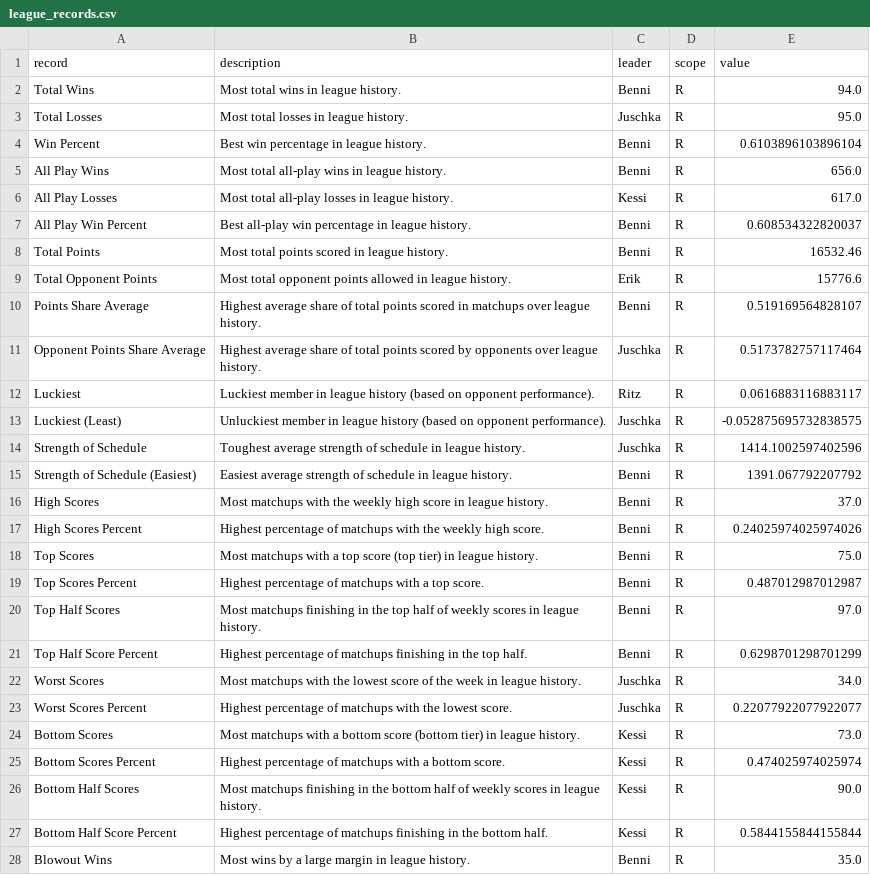
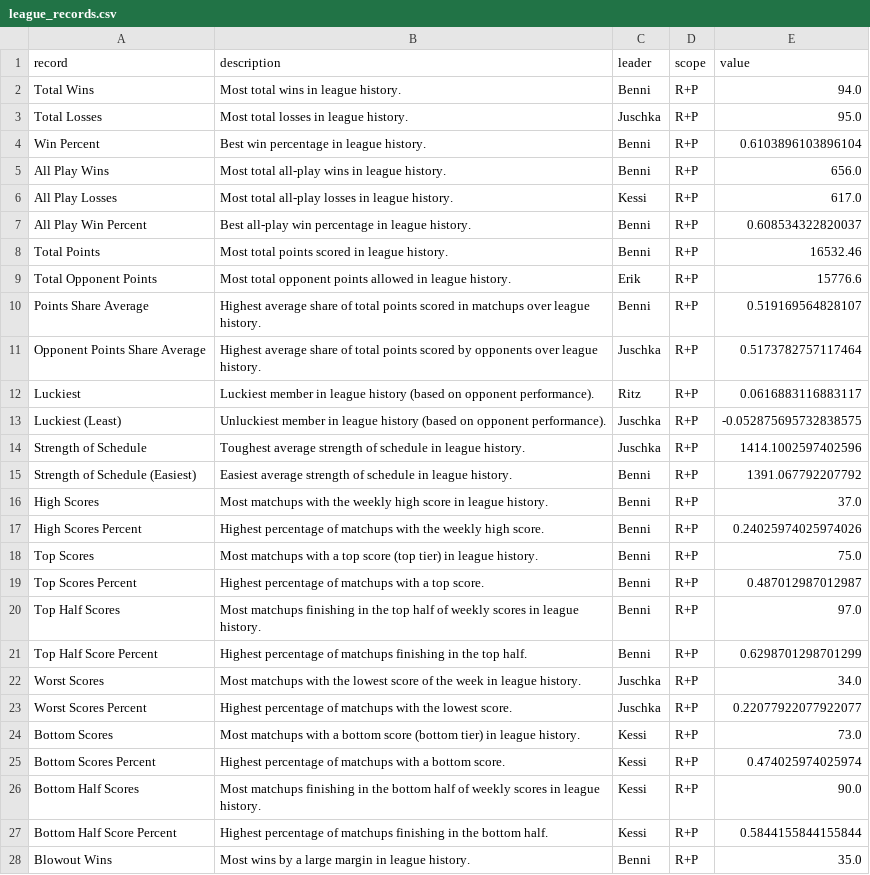
Before and after one commit to KoBeWa/Scrape, a CSV file: output/records/league_records.csv, drawn as a sheet; only a part is shown; the diff covers the shown part only.

```diff
--- a/output/records/league_records.csv
+++ b/output/records/league_records.csv
@@ -1,28 +1,28 @@
 record,description,leader,scope,value
-Total Wins,Most total wins in league history.,Benni,R,94.0
-Total Losses,Most total losses in league history.,Juschka,R,95.0
-Win Percent,Best win percentage in league history.,Benni,R,0.6103896103896104
-All Play Wins,Most total all-play wins in league history.,Benni,R,656.0
-All Play Losses,Most total all-play losses in league history.,Kessi,R,617.0
-All Play Win Percent,Best all-play win percentage in league history.,Benni,R,0.608534322820037
-Total Points,Most total points scored in league history.,Benni,R,16532.46
-Total Opponent Points,Most total opponent points allowed in league history.,Erik,R,15776.6
-Points Share Average,Highest average share of total points scored in matchups over league history.,Benni,R,0.519169564828107
-Opponent Points Share Average,Highest average share of total points scored by opponents over league history.,Juschka,R,0.5173782757117464
-Luckiest,Luckiest member in league history (based on opponent performance).,Ritz,R,0.0616883116883117
-Luckiest (Least),Unluckiest member in league history (based on opponent performance).,Juschka,R,-0.052875695732838575
-Strength of Schedule,Toughest average strength of schedule in league history.,Juschka,R,1414.1002597402596
-Strength of Schedule (Easiest),Easiest average strength of schedule in league history.,Benni,R,1391.067792207792
-High Scores,Most matchups with the weekly high score in league history.,Benni,R,37.0
-High Scores Percent,Highest percentage of matchups with the weekly high score.,Benni,R,0.24025974025974026
-Top Scores,Most matchups with a top score (top tier) in league history.,Benni,R,75.0
-Top Scores Percent,Highest percentage of matchups with a top score.,Benni,R,0.487012987012987
-Top Half Scores,Most matchups finishing in the top half of weekly scores in league history.,Benni,R,97.0
-Top Half Score Percent,Highest percentage of matchups finishing in the top half.,Benni,R,0.6298701298701299
-Worst Scores,Most matchups with the lowest score of the week in league history.,Juschka,R,34.0
-Worst Scores Percent,Highest percentage of matchups with the lowest score.,Juschka,R,0.22077922077922077
-Bottom Scores,Most matchups with a bottom score (bottom tier) in league history.,Kessi,R,73.0
-Bottom Scores Percent,Highest percentage of matchups with a bottom score.,Kessi,R,0.474025974025974
-Bottom Half Scores,Most matchups finishing in the bottom half of weekly scores in league history.,Kessi,R,90.0
-Bottom Half Score Percent,Highest percentage of matchups finishing in the bottom half.,Kessi,R,0.5844155844155844
-Blowout Wins,Most wins by a large margin in league history.,Benni,R,35.0
+Total Wins,Most total wins in league history.,Benni,R+P,94.0
+Total Losses,Most total losses in league history.,Juschka,R+P,95.0
+Win Percent,Best win percentage in league history.,Benni,R+P,0.6103896103896104
+All Play Wins,Most total all-play wins in league history.,Benni,R+P,656.0
+All Play Losses,Most total all-play losses in league history.,Kessi,R+P,617.0
+All Play Win Percent,Best all-play win percentage in league history.,Benni,R+P,0.608534322820037
+Total Points,Most total points scored in league history.,Benni,R+P,16532.46
+Total Opponent Points,Most total opponent points allowed in league history.,Erik,R+P,15776.6
+Points Share Average,Highest average share of total points scored in matchups over league history.,Benni,R+P,0.519169564828107
+Opponent Points Share Average,Highest average share of total points scored by opponents over league history.,Juschka,R+P,0.5173782757117464
+Luckiest,Luckiest member in league history (based on opponent performance).,Ritz,R+P,0.0616883116883117
+Luckiest (Least),Unluckiest member in league history (based on opponent performance).,Juschka,R+P,-0.052875695732838575
+Strength of Schedule,Toughest average strength of schedule in league history.,Juschka,R+P,1414.1002597402596
+Strength of Schedule (Easiest),Easiest average strength of schedule in league history.,Benni,R+P,1391.067792207792
+High Scores,Most matchups with the weekly high score in league history.,Benni,R+P,37.0
+High Scores Percent,Highest percentage of matchups with the weekly high score.,Benni,R+P,0.24025974025974026
+Top Scores,Most matchups with a top score (top tier) in league history.,Benni,R+P,75.0
+Top Scores Percent,Highest percentage of matchups with a top score.,Benni,R+P,0.487012987012987
+Top Half Scores,Most matchups finishing in the top half of weekly scores in league history.,Benni,R+P,97.0
+Top Half Score Percent,Highest percentage of matchups finishing in the top half.,Benni,R+P,0.6298701298701299
+Worst Scores,Most matchups with the lowest score of the week in league history.,Juschka,R+P,34.0
+Worst Scores Percent,Highest percentage of matchups with the lowest score.,Juschka,R+P,0.22077922077922077
+Bottom Scores,Most matchups with a bottom score (bottom tier) in league history.,Kessi,R+P,73.0
+Bottom Scores Percent,Highest percentage of matchups with a bottom score.,Kessi,R+P,0.474025974025974
+Bottom Half Scores,Most matchups finishing in the bottom half of weekly scores in league history.,Kessi,R+P,90.0
+Bottom Half Score Percent,Highest percentage of matchups finishing in the bottom half.,Kessi,R+P,0.5844155844155844
+Blowout Wins,Most wins by a large margin in league history.,Benni,R+P,35.0
```
Also changed, not shown: 3 edited cells elsewhere in this file, 1 other file.
